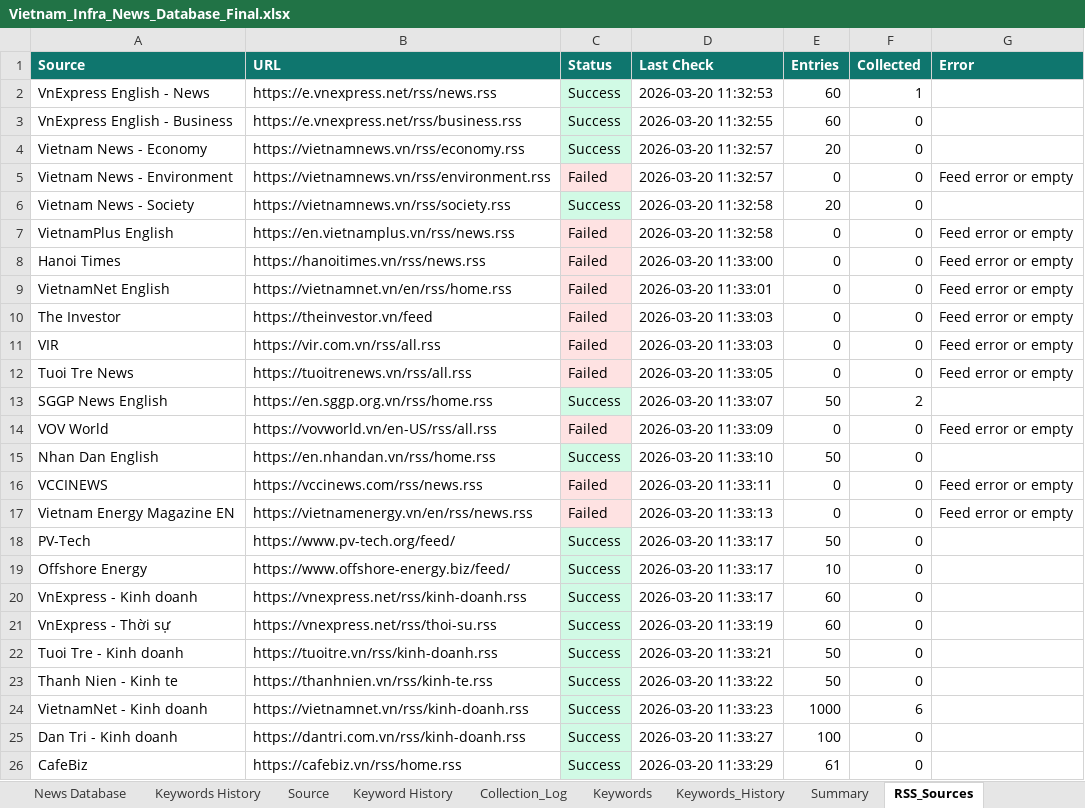
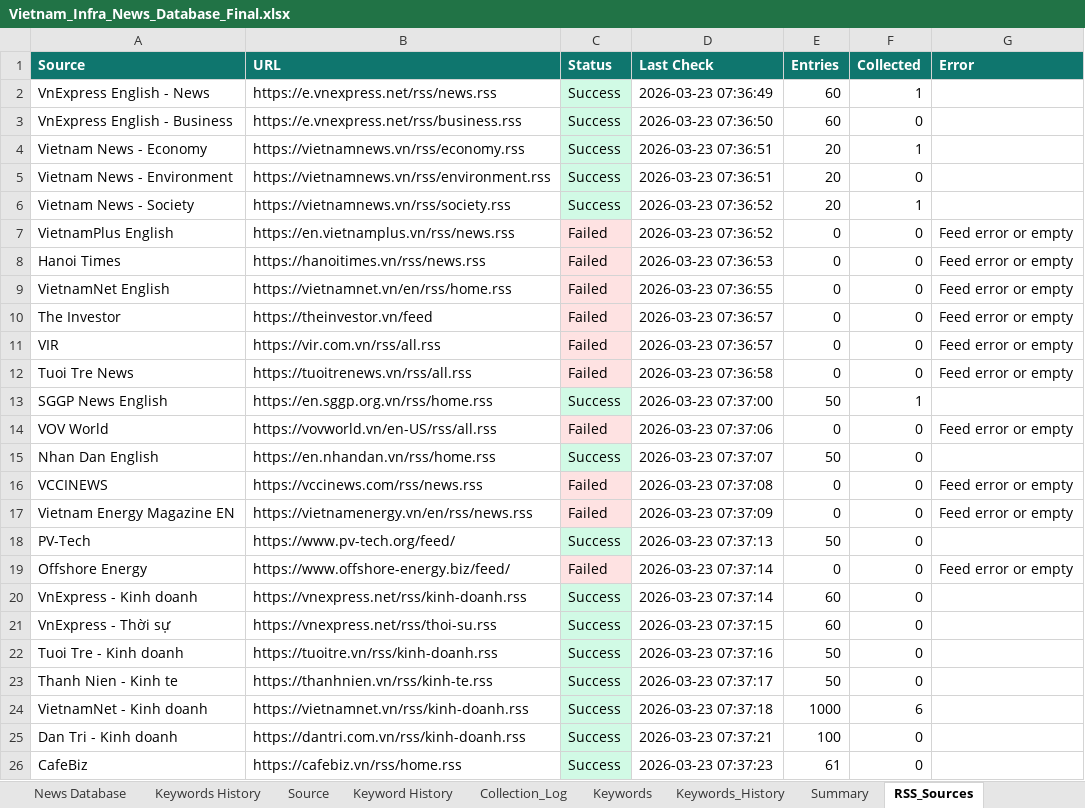
Before and after one commit to hms4792/vietnam-infra-news, an Excel workbook: data/database/Vietnam_Infra_News_Database_Final.xlsx, sheet RSS_Sources, drawn as a sheet; only a part is shown; values as stored, in another font and other column widths than the file's, no borders; the diff covers the shown part only; the diff names each change by its address in the sheet, - before the commit and + after, or states it on an @@ line.

```diff
--- a/data/database/Vietnam_Infra_News_Database_Final.xlsx (sheet RSS_Sources)
+++ b/data/database/Vietnam_Infra_News_Database_Final.xlsx (sheet RSS_Sources)
-D2 (Last Check): 2026-03-20 11:32:53
+D2 (Last Check): 2026-03-23 07:36:49
-D3 (Last Check): 2026-03-20 11:32:55
+D3 (Last Check): 2026-03-23 07:36:50
-D4:D5 (Last Check): 2026-03-20 11:32:57
+D4:D5 (Last Check): 2026-03-23 07:36:51
-F4 (Collected): 0
+F4 (Collected): 1
-C5 (Status): Failed
+C5 (Status): Success
-C5 fill: #FEE2E2
+C5 fill: #D1FAE5
-E5 (Entries): 0
+E5 (Entries): 20
-G5 (Error): Feed error or empty
+G5 (Error): (empty)
-D6:D7 (Last Check): 2026-03-20 11:32:58
+D6:D7 (Last Check): 2026-03-23 07:36:52
-F6 (Collected): 0
+F6 (Collected): 1
-D8 (Last Check): 2026-03-20 11:33:00
+D8 (Last Check): 2026-03-23 07:36:53
-D9 (Last Check): 2026-03-20 11:33:01
+D9 (Last Check): 2026-03-23 07:36:55
-D10:D11 (Last Check): 2026-03-20 11:33:03
+D10:D11 (Last Check): 2026-03-23 07:36:57
-D12 (Last Check): 2026-03-20 11:33:05
+D12 (Last Check): 2026-03-23 07:36:58
-D13 (Last Check): 2026-03-20 11:33:07
+D13 (Last Check): 2026-03-23 07:37:00
-F13 (Collected): 2
+F13 (Collected): 1
-D14 (Last Check): 2026-03-20 11:33:09
+D14 (Last Check): 2026-03-23 07:37:06
-D15 (Last Check): 2026-03-20 11:33:10
+D15 (Last Check): 2026-03-23 07:37:07
-D16 (Last Check): 2026-03-20 11:33:11
+D16 (Last Check): 2026-03-23 07:37:08
-D17 (Last Check): 2026-03-20 11:33:13
+D17 (Last Check): 2026-03-23 07:37:09
-D18 (Last Check): 2026-03-20 11:33:17
+D18 (Last Check): 2026-03-23 07:37:13
-C19 (Status): Success
+C19 (Status): Failed
-C19 fill: #D1FAE5
+C19 fill: #FEE2E2
-D19:D20 (Last Check): 2026-03-20 11:33:17
+D19:D20 (Last Check): 2026-03-23 07:37:14
-E19 (Entries): 10
+E19 (Entries): 0
-G19 (Error): (empty)
+G19 (Error): Feed error or empty
-D21 (Last Check): 2026-03-20 11:33:19
+D21 (Last Check): 2026-03-23 07:37:15
-D22 (Last Check): 2026-03-20 11:33:21
+D22 (Last Check): 2026-03-23 07:37:16
-D23 (Last Check): 2026-03-20 11:33:22
+D23 (Last Check): 2026-03-23 07:37:17
-D24 (Last Check): 2026-03-20 11:33:23
+D24 (Last Check): 2026-03-23 07:37:18
-D25 (Last Check): 2026-03-20 11:33:27
+D25 (Last Check): 2026-03-23 07:37:21
-D26 (Last Check): 2026-03-20 11:33:29
+D26 (Last Check): 2026-03-23 07:37:23
```
Also changed, not shown: 27 edited cells elsewhere in this sheet, sheet News Database.
